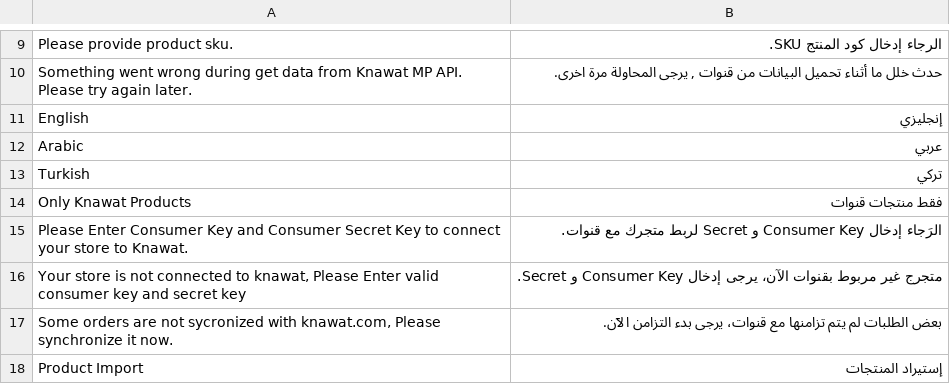
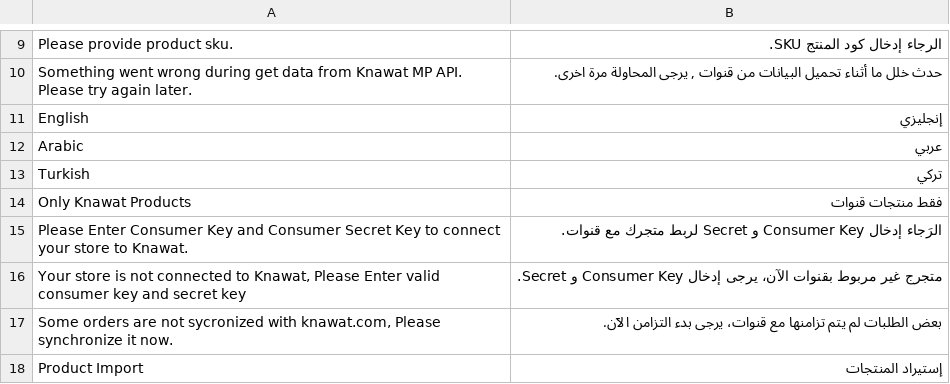
Before and after one commit to jayjittv/knawat-dropshipping-magento2, a CSV file: i18n/ar_SA.csv, drawn as a sheet; only a part is shown, gaps mark what is left out.

```diff
--- a/i18n/ar_SA.csv
+++ b/i18n/ar_SA.csv
@@ -15,3 +15,3 @@
 "Please Enter Consumer Key and Consumer Secret Key to connect your store to Knawat.","الرَجاء إدخال Consumer Key و Secret لربط متجرك مع قنوات."
-"Your store is not connected to knawat, Please Enter valid consumer key and secret key","متجرج غير مربوط بقنوات الآن، يرجى إدخال Consumer Key و Secret."
+"Your store is not connected to Knawat, Please Enter valid consumer key and secret key","متجرج غير مربوط بقنوات الآن، يرجى إدخال Consumer Key و Secret."
 "Some orders are not sycronized with knawat.com, Please synchronize it now.","بعض الطلبات لم يتم تزامنها مع قنوات، يرجى بدء التزامن الآن."
```
Also changed, not shown: 1 other file.
